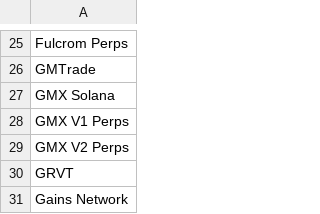
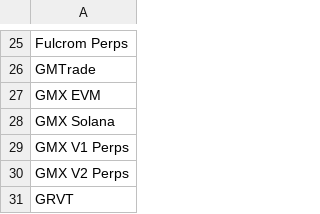
Before and after one commit to rfrm-dao/AutoNewProtocolTVL, a CSV file: notified_protocols.csv, drawn as a sheet; only a part is shown, gaps mark what is left out; the shorter side is filled out with more unchanged rows; the diff names each change by its address in the sheet, - before the commit and + after, or states it on an @@ line.

```diff
--- a/notified_protocols.csv
+++ b/notified_protocols.csv
+row 27: GMX EVM
```
Also changed, not shown: protocol_history.csv.
